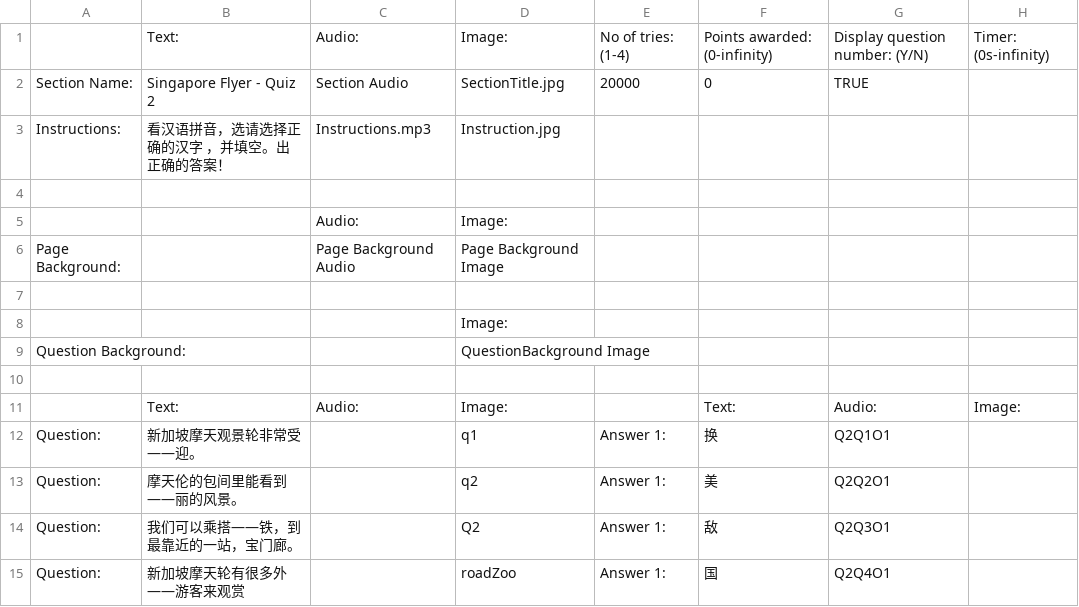
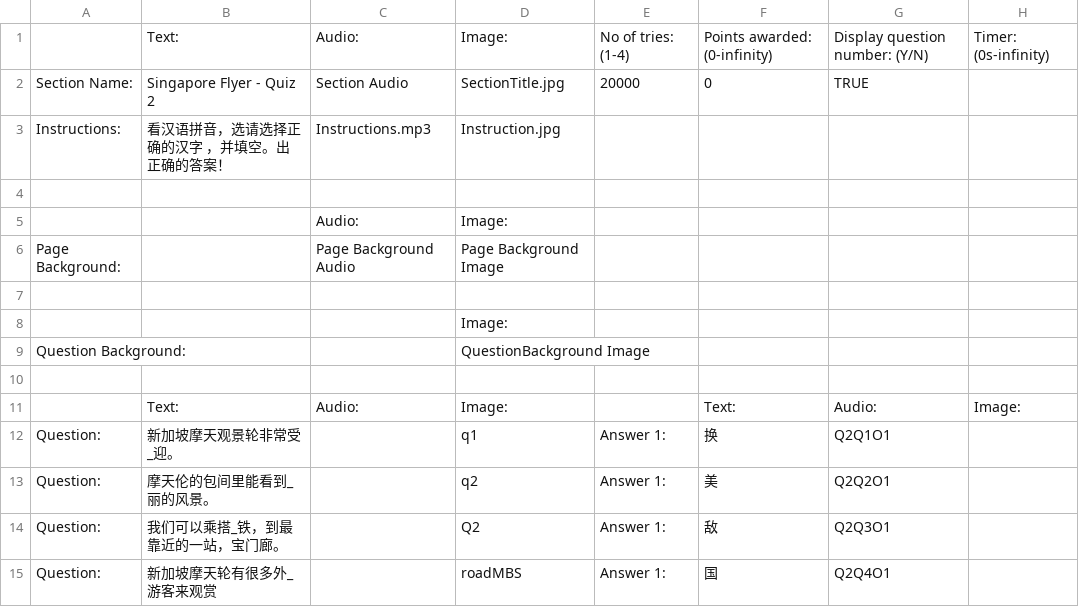
Before and after one commit to T-Krobot/sccl-sc010, a CSV file: Assets/SC010Quiz3.csv, drawn as a sheet; only a part is shown; the diff names each change by its address in the sheet, - before the commit and + after, or states it on an @@ line.

Commit message:
Improved readability of text in the quiz section. Fixed quiz CSVs to be in right order (Shaun).

```diff
--- a/Assets/SC010Quiz3.csv
+++ b/Assets/SC010Quiz3.csv
-B12: 新加坡摩天观景轮非常受——迎。
+B12: 新加坡摩天观景轮非常受_迎。
-B13: 摩天伦的包间里能看到——丽的风景。
+B13: 摩天伦的包间里能看到_丽的风景。
-B14: 我们可以乘搭——铁，到最靠近的一站，宝门廊。
+B14: 我们可以乘搭_铁，到最靠近的一站，宝门廊。
-B15: 新加坡摩天轮有很多外——游客来观赏
+B15: 新加坡摩天轮有很多外_游客来观赏
-D15: roadZoo
+D15: roadMBS
```
Also changed, not shown: Assets/SC010Quiz1.csv, 3 other files.
